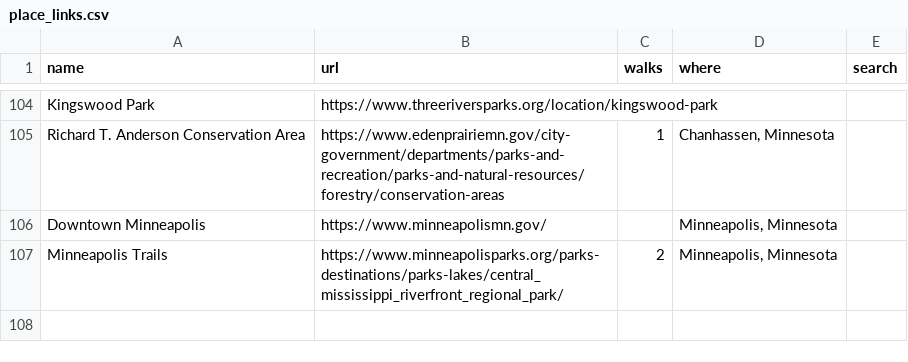
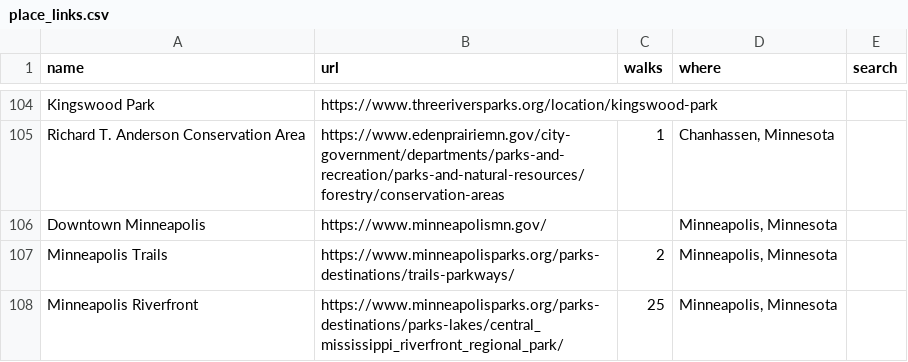
Before and after one commit to shakosteve/gonewalking, a CSV file: place_links.csv, drawn as a sheet; only a part is shown, gaps mark what is left out.

```diff
--- a/place_links.csv
+++ b/place_links.csv
@@ -106,2 +106,3 @@ Richard T. Anderson Conservation Area,https://www.edenprairiemn.gov/city-governm
 Downtown Minneapolis,https://www.minneapolismn.gov/,,"Minneapolis, Minnesota",
-Minneapolis Trails,https://www.minneapolisparks.org/parks-destinations/parks-lakes/central_mississippi_riverfront_regional_park/,2,"Minneapolis, Minnesota",
+Minneapolis Trails,https://www.minneapolisparks.org/parks-destinations/trails-parkways/,2,"Minneapolis, Minnesota",
+Minneapolis Riverfront,https://www.minneapolisparks.org/parks-destinations/parks-lakes/central_mississippi_riverfront_regional_park/,25,"Minneapolis, Minnesota",
```
Also changed, not shown: place_overrides.csv, 1 other file.
